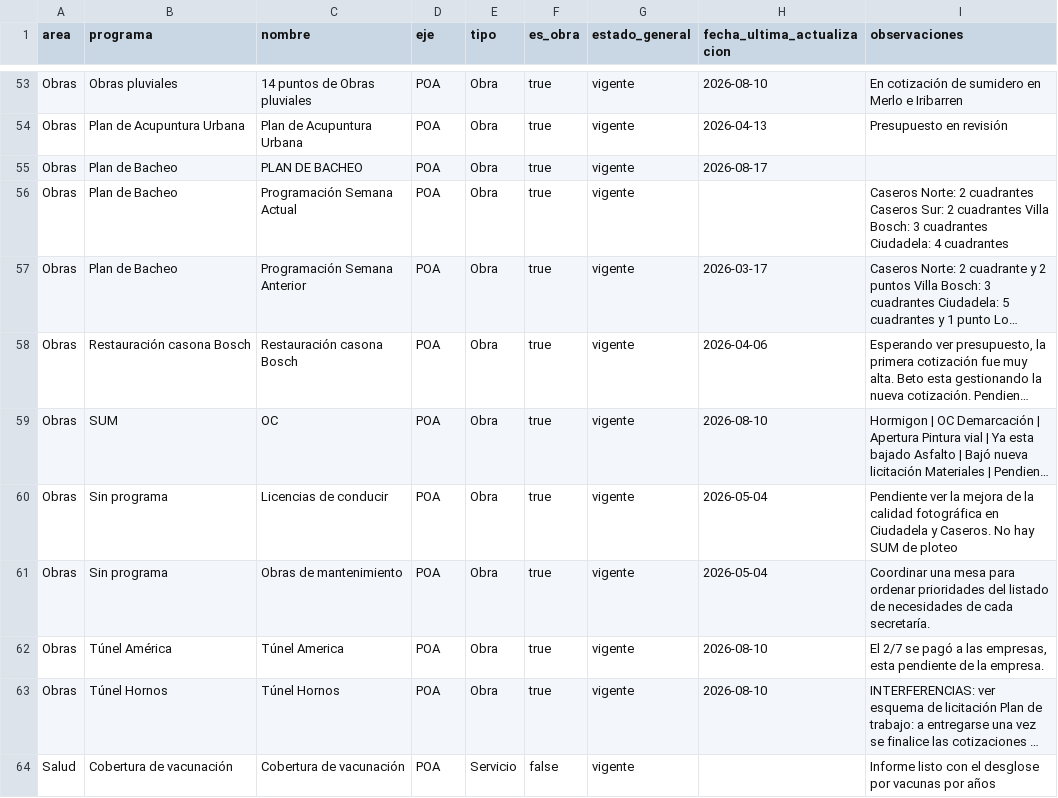
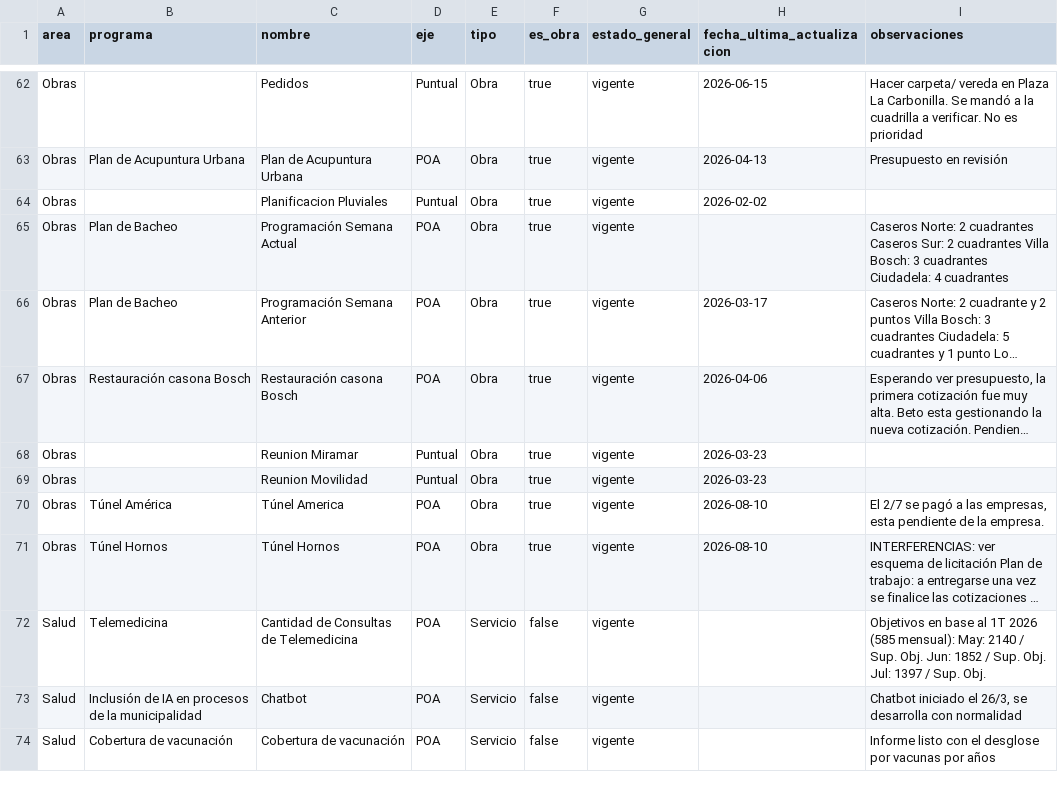
Before and after one commit to JuanPablo0620/Portal-de-Coordinacion-V2, a CSV file: supabase/datos/carga-inicial/02-proyectos.csv, drawn as a sheet; only a part is shown, gaps mark what is left out; long unchanged cells end in …; addresses are those after the commit; the diff covers the shown part only; the diff names each change by its address in the sheet, - before the commit and + after, or states it on an @@ line.

```diff
--- a/supabase/datos/carga-inicial/02-proyectos.csv
+++ b/supabase/datos/carga-inicial/02-proyectos.csv
-B62 (programa): Obras pluviales
+B62 (programa): (empty)
-C62 (nombre): 14 puntos de Obras pluviales
+C62 (nombre): Pedidos
-D62 (eje): POA
+D62 (eje): Puntual
-H62 (fecha_ultima_actualizacion): 2026-08-10
+H62 (fecha_ultima_actualizacion): 2026-06-15
-I62 (observaciones): En cotización de sumidero en Merlo e Iribarren
+I62 (observaciones): Hacer carpeta/ vereda en Plaza La Carbonilla. Se mandó a la cuadrilla a verificar. No es prioridad
-B64 (programa): Plan de Bacheo
+B64 (programa): (empty)
-C64 (nombre): PLAN DE BACHEO
+C64 (nombre): Planificacion Pluviales
-D64 (eje): POA
+D64 (eje): Puntual
-H64 (fecha_ultima_actualizacion): 2026-08-17
+H64 (fecha_ultima_actualizacion): 2026-02-02
@@ row 59 moved to row 58: Obras @@
+row 68: Obras |  | Reunion Miramar | Puntual | Obra | true | vigente | 2026-03-23
-B69 (programa): Sin programa
+B69 (programa): (empty)
-C69 (nombre): Licencias de conducir
+C69 (nombre): Reunion Movilidad
-D69 (eje): POA
+D69 (eje): Puntual
-H69 (fecha_ultima_actualizacion): 2026-05-04
+H69 (fecha_ultima_actualizacion): 2026-03-23
-I69 (observaciones): Pendiente ver la mejora de la calidad fotográfica en Ciudadela y Caseros. No hay SUM de ploteo
+I69 (observaciones): (empty)
@@ row 61 moved to row 60: Obras @@
@@ row 73 moved to row 72: Salud @@
@@ row 67 moved to row 73: Salud @@
```
Also changed, not shown: 7 added rows and 21 moved rows elsewhere in this file, supabase/datos/carga-inicial/03-puntuales.csv, 1 other file.
